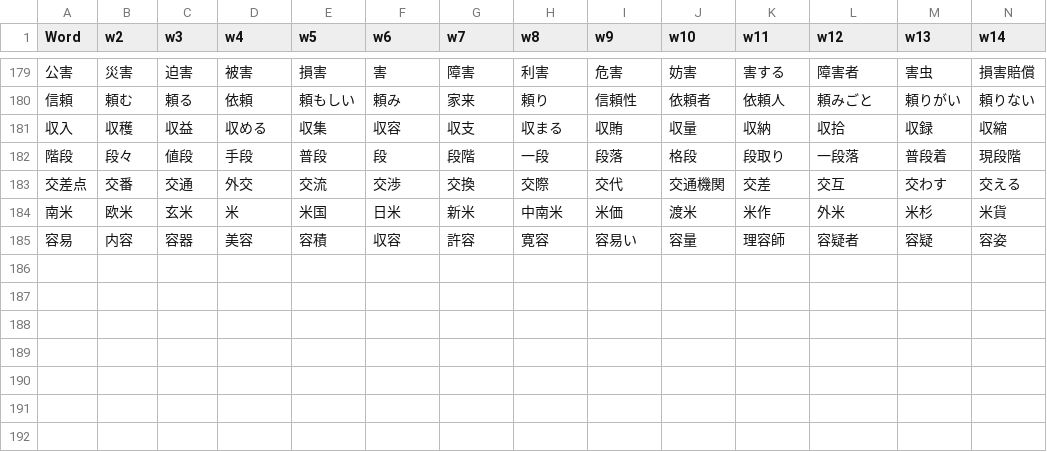
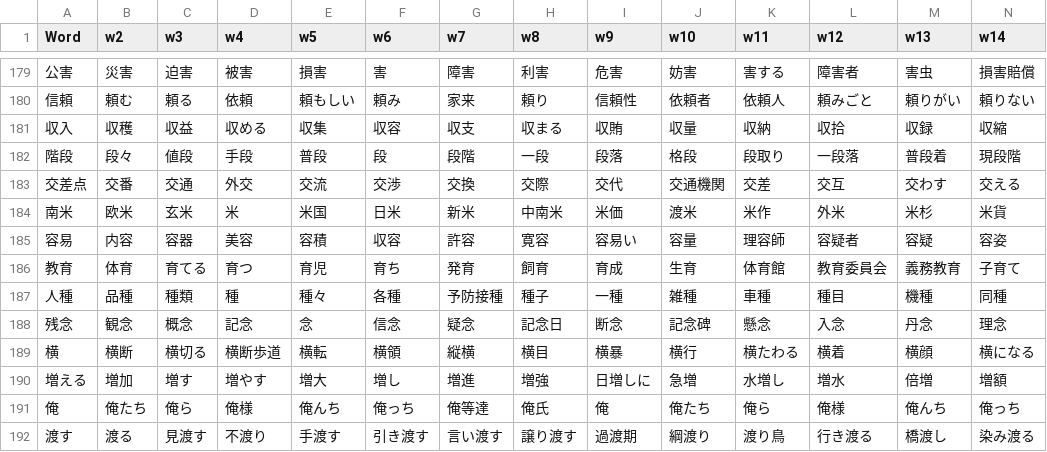
Before and after one commit to rexesian/nihongo, a CSV file: docs/rdata/Sheet 115-WBKNJ3.csv, drawn as a sheet; only a part is shown, gaps mark what is left out; rows hold the shown columns only; the diff names each change by its address in the sheet, - before the commit and + after, or states it on an @@ line.

```diff
--- a/docs/rdata/Sheet 115-WBKNJ3.csv
+++ b/docs/rdata/Sheet 115-WBKNJ3.csv
+row 186: 教育 | 体育 | 育てる | 育つ | 育児 | 育ち | 発育 | 飼育 | 育成 | 生育 | 体育館 | 教育委員会 | 義務教育 | 子育て
+row 187: 人種 | 品種 | 種類 | 種 | 種々 | 各種 | 予防接種 | 種子 | 一種 | 雑種 | 車種 | 種目 | 機種 | 同種
+row 188: 残念 | 観念 | 概念 | 記念 | 念 | 信念 | 疑念 | 記念日 | 断念 | 記念碑 | 懸念 | 入念 | 丹念 | 理念
+row 189: 横 | 横断 | 横切る | 横断歩道 | 横転 | 横領 | 縦横 | 横目 | 横暴 | 横行 | 横たわる | 横着 | 横顔 | 横になる
+row 190: 増える | 増加 | 増す | 増やす | 増大 | 増し | 増進 | 増強 | 日増しに | 急増 | 水増し | 増水 | 倍増 | 増額
+row 191: 俺 | 俺たち | 俺ら | 俺様 | 俺んち | 俺っち | 俺等達 | 俺氏 | 俺 | 俺たち | 俺ら | 俺様 | 俺んち | 俺っち
+row 192: 渡す | 渡る | 見渡す | 不渡り | 手渡す | 引き渡す | 言い渡す | 譲り渡す | 過渡期 | 綱渡り | 渡り鳥 | 行き渡る | 橋渡し | 染み渡る
```
Also changed, not shown: docs/rdata/Sheet 100-KNJWB.csv, docs/rdata/Sheet 128-VBPRHS.csv, 8 other files.
